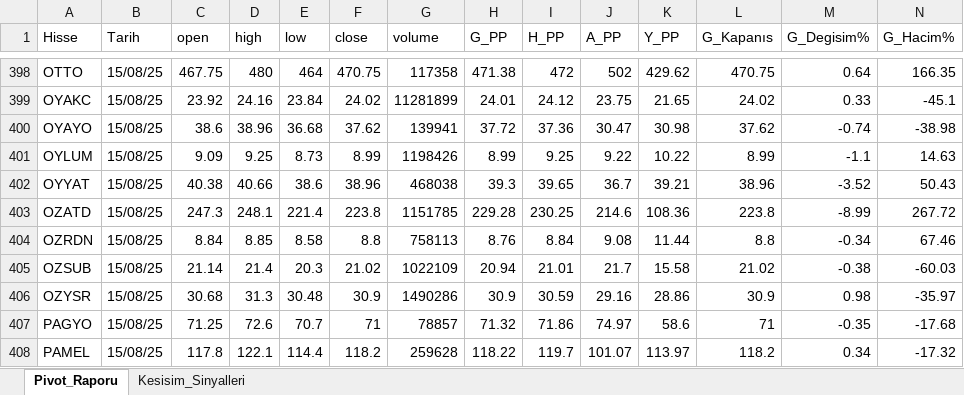
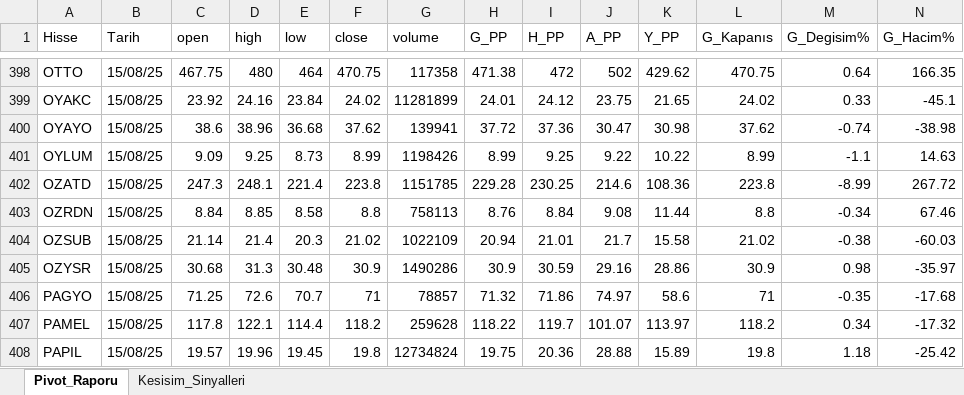
Before and after one commit to erdemustun/Dosyalar, an Excel workbook: PivotHesaplama_150825.xlsx, sheet Pivot_Raporu, drawn as a sheet; only a part is shown, gaps mark what is left out; the shorter side is filled out with more unchanged rows; values as stored, in another font and other column widths than the file's, no cell formats; conditional formats not drawn; rows hold the shown columns only; the diff names each change by its address in the sheet, - before the commit and + after, or states it on an @@ line.

Commit message:
18-08-25 07:29

```diff
--- a/PivotHesaplama_150825.xlsx (sheet Pivot_Raporu)
+++ b/PivotHesaplama_150825.xlsx (sheet Pivot_Raporu)
-row 402: OYYAT | 15/08/25 | 40.38 | 40.66 | 38.6 | 38.96 | 468038 | 39.3 | 39.65 | 36.7 | 39.21 | 38.96 | -3.52 | 50.43
```
Also changed, not shown: sheet Kesisim_Sinyalleri, cell formats.
